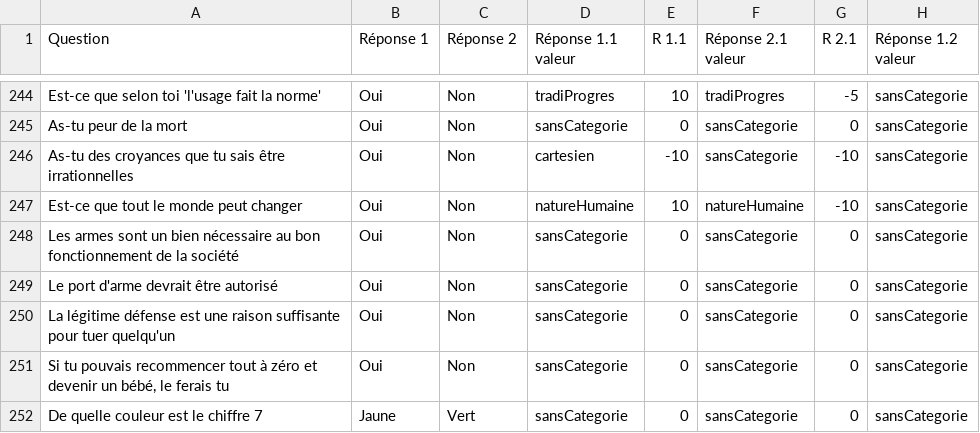
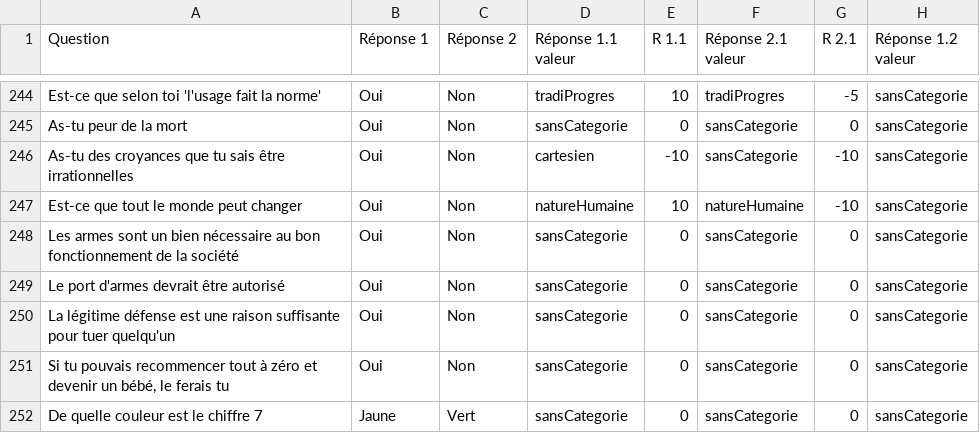
Before and after one commit to Proutymat/Baki, a CSV file: Assets/Resources/questions.csv, drawn as a sheet; only a part is shown, gaps mark what is left out; the diff covers the shown part only; the diff names each change by its address in the sheet, - before the commit and + after, or states it on an @@ line.

```diff
--- a/Assets/Resources/questions.csv
+++ b/Assets/Resources/questions.csv
-A249 (Question): Le port d'arme devrait être autorisé
+A249 (Question): Le port d'armes devrait être autorisé
```
Also changed, not shown: 16 edited cells elsewhere in this file, Assets/Resources/landmarks.csv, Assets/Resources/tutorials.csv, 50 other files.
